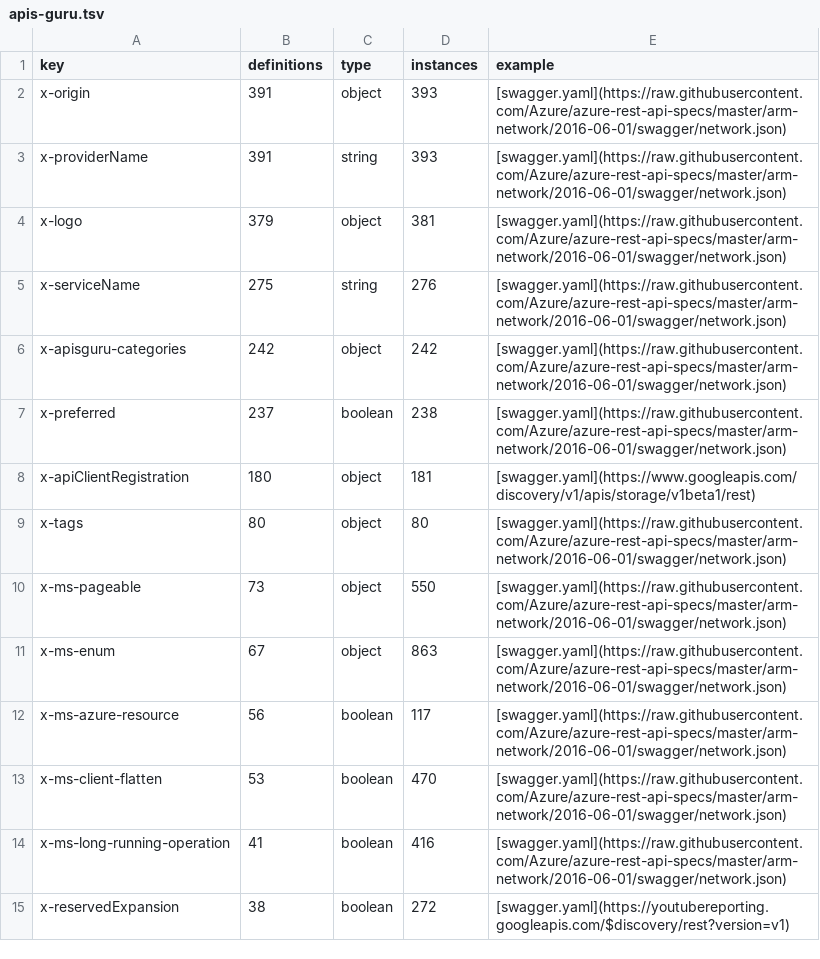
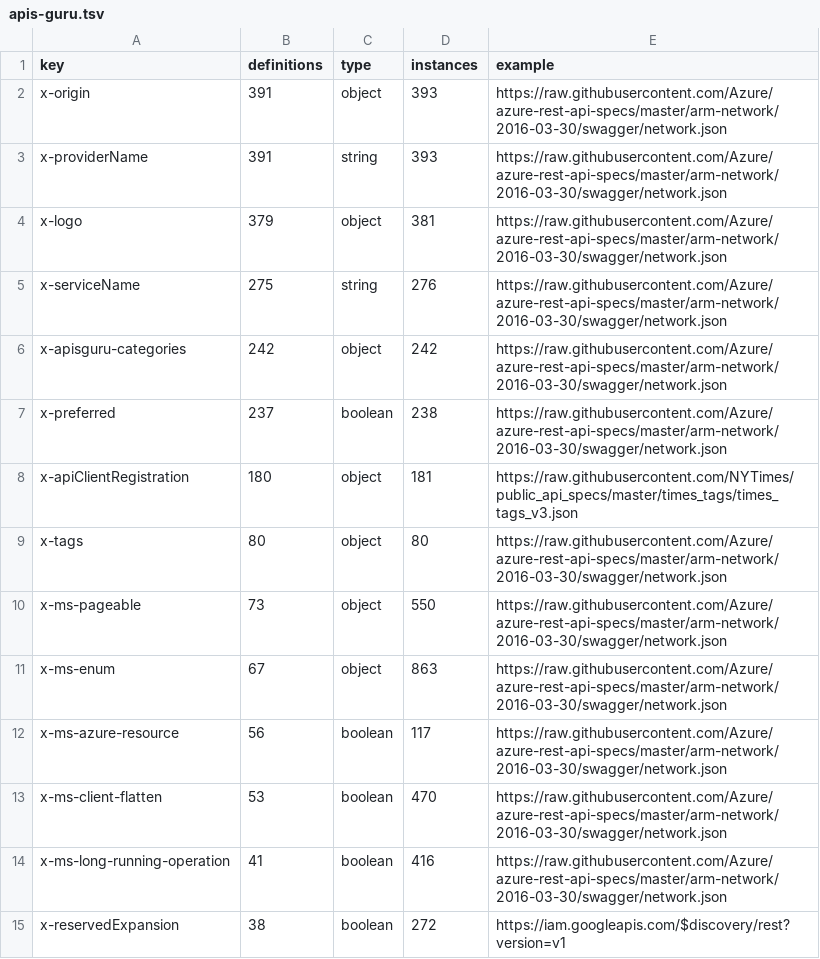
Before and after one commit to Mermade/openapi-specification-extensions, a TSV file: extensions/apis-guru.tsv, drawn as a sheet; only a part is shown; the diff covers the shown part only.

```diff
--- a/extensions/apis-guru.tsv
+++ b/extensions/apis-guru.tsv
@@ -1,15 +1,15 @@
 key	definitions	type	instances	example
-x-origin	391	object	393	[swagger.yaml](https://raw.githubusercontent.com/Azure/azure-rest-api-specs/master/arm-network/2016-06-01/swagger/network.json)
-x-providerName	391	string	393	[swagger.yaml](https://raw.githubusercontent.com/Azure/azure-rest-api-specs/master/arm-network/2016-06-01/swagger/network.json)
-x-logo	379	object	381	[swagger.yaml](https://raw.githubusercontent.com/Azure/azure-rest-api-specs/master/arm-network/2016-06-01/swagger/network.json)
-x-serviceName	275	string	276	[swagger.yaml](https://raw.githubusercontent.com/Azure/azure-rest-api-specs/master/arm-network/2016-06-01/swagger/network.json)
-x-apisguru-categories	242	object	242	[swagger.yaml](https://raw.githubusercontent.com/Azure/azure-rest-api-specs/master/arm-network/2016-06-01/swagger/network.json)
-x-preferred	237	boolean	238	[swagger.yaml](https://raw.githubusercontent.com/Azure/azure-rest-api-specs/master/arm-network/2016-06-01/swagger/network.json)
-x-apiClientRegistration	180	object	181	[swagger.yaml](https://www.googleapis.com/discovery/v1/apis/storage/v1beta1/rest)
-x-tags	80	object	80	[swagger.yaml](https://raw.githubusercontent.com/Azure/azure-rest-api-specs/master/arm-network/2016-06-01/swagger/network.json)
-x-ms-pageable	73	object	550	[swagger.yaml](https://raw.githubusercontent.com/Azure/azure-rest-api-specs/master/arm-network/2016-06-01/swagger/network.json)
-x-ms-enum	67	object	863	[swagger.yaml](https://raw.githubusercontent.com/Azure/azure-rest-api-specs/master/arm-network/2016-06-01/swagger/network.json)
-x-ms-azure-resource	56	boolean	117	[swagger.yaml](https://raw.githubusercontent.com/Azure/azure-rest-api-specs/master/arm-network/2016-06-01/swagger/network.json)
-x-ms-client-flatten	53	boolean	470	[swagger.yaml](https://raw.githubusercontent.com/Azure/azure-rest-api-specs/master/arm-network/2016-06-01/swagger/network.json)
-x-ms-long-running-operation	41	boolean	416	[swagger.yaml](https://raw.githubusercontent.com/Azure/azure-rest-api-specs/master/arm-network/2016-06-01/swagger/network.json)
-x-reservedExpansion	38	boolean	272	[swagger.yaml](https://youtubereporting.googleapis.com/$discovery/rest?version=v1)
+x-origin	391	object	393	https://raw.githubusercontent.com/Azure/azure-rest-api-specs/master/arm-network/2016-03-30/swagger/network.json
+x-providerName	391	string	393	https://raw.githubusercontent.com/Azure/azure-rest-api-specs/master/arm-network/2016-03-30/swagger/network.json
+x-logo	379	object	381	https://raw.githubusercontent.com/Azure/azure-rest-api-specs/master/arm-network/2016-03-30/swagger/network.json
+x-serviceName	275	string	276	https://raw.githubusercontent.com/Azure/azure-rest-api-specs/master/arm-network/2016-03-30/swagger/network.json
+x-apisguru-categories	242	object	242	https://raw.githubusercontent.com/Azure/azure-rest-api-specs/master/arm-network/2016-03-30/swagger/network.json
+x-preferred	237	boolean	238	https://raw.githubusercontent.com/Azure/azure-rest-api-specs/master/arm-network/2016-03-30/swagger/network.json
+x-apiClientRegistration	180	object	181	https://raw.githubusercontent.com/NYTimes/public_api_specs/master/times_tags/times_tags_v3.json
+x-tags	80	object	80	https://raw.githubusercontent.com/Azure/azure-rest-api-specs/master/arm-network/2016-03-30/swagger/network.json
+x-ms-pageable	73	object	550	https://raw.githubusercontent.com/Azure/azure-rest-api-specs/master/arm-network/2016-03-30/swagger/network.json
+x-ms-enum	67	object	863	https://raw.githubusercontent.com/Azure/azure-rest-api-specs/master/arm-network/2016-03-30/swagger/network.json
+x-ms-azure-resource	56	boolean	117	https://raw.githubusercontent.com/Azure/azure-rest-api-specs/master/arm-network/2016-03-30/swagger/network.json
+x-ms-client-flatten	53	boolean	470	https://raw.githubusercontent.com/Azure/azure-rest-api-specs/master/arm-network/2016-03-30/swagger/network.json
+x-ms-long-running-operation	41	boolean	416	https://raw.githubusercontent.com/Azure/azure-rest-api-specs/master/arm-network/2016-03-30/swagger/network.json
+x-reservedExpansion	38	boolean	272	https://iam.googleapis.com/$discovery/rest?version=v1
```
Also changed, not shown: 46 edited cells elsewhere in this file, formats/apis-guru.tsv.
